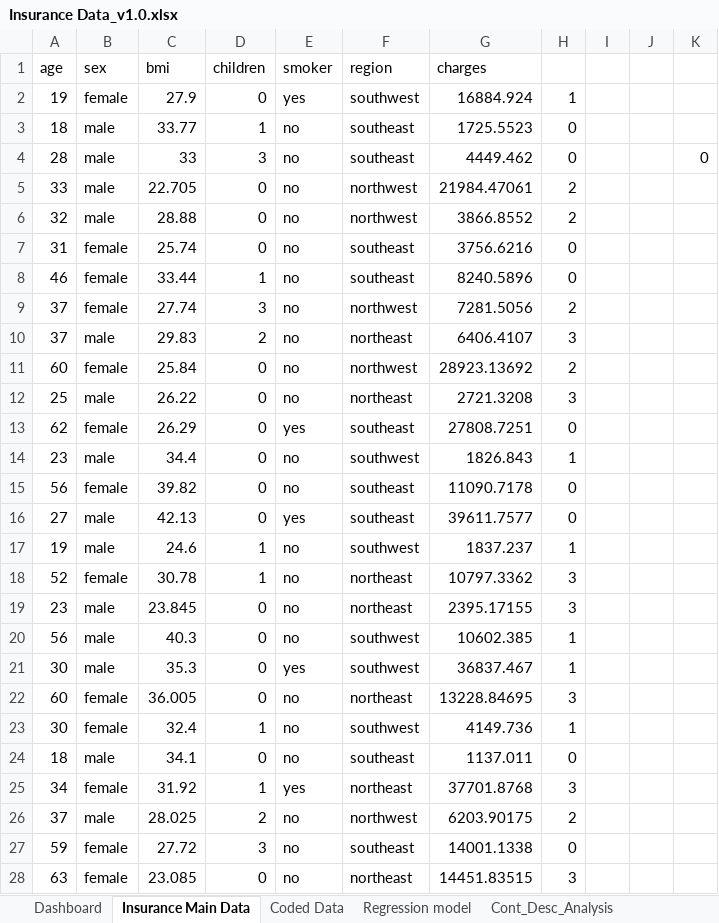
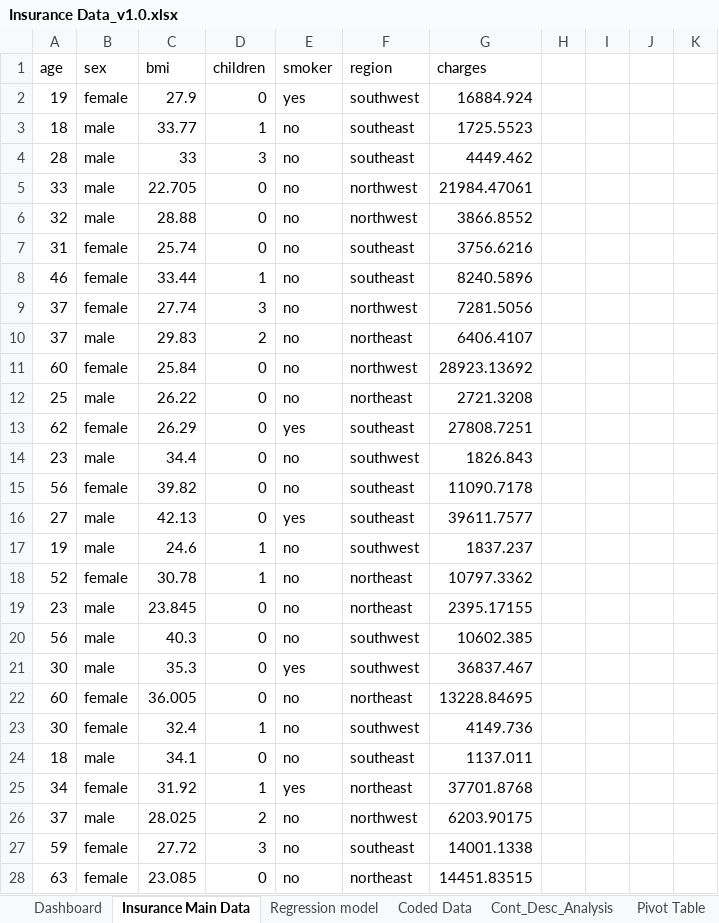
Before and after one commit to MITHLENDU-JHA/forecast-the-charges-of-insurance, an Excel workbook: Insurance Data_v1.0.xlsx, sheet Insurance Main Data, drawn as a sheet; only a part is shown; values as stored, in another font and other column widths than the file's, no borders; the diff covers the shown part only; the diff names each change by its address in the sheet, - before the commit and + after, or states it on an @@ line.

```diff
--- a/Insurance Data_v1.0.xlsx (sheet Insurance Main Data)
+++ b/Insurance Data_v1.0.xlsx (sheet Insurance Main Data)
@@ sheet tab unhidden: Pivot Table @@
@@ sheet tab order changed: Dashboard | Insurance Main Data | Regression model | Coded Data | Cont_Desc_Analysis | Pivot Table @@
-H2: 1
+H2: (empty)
-H3:H4: 0
+H3:H4: (empty)
-K4: 0
+K4: (empty)
-H5:H6: 2
+H5:H6: (empty)
-H7:H8: 0
+H7:H8: (empty)
-H9: 2
+H9: (empty)
-H10: 3
+H10: (empty)
-H11: 2
+H11: (empty)
-H12: 3
+H12: (empty)
-H13: 0
+H13: (empty)
-H14: 1
+H14: (empty)
-H15:H16: 0
+H15:H16: (empty)
-H17: 1
+H17: (empty)
-H18:H19: 3
+H18:H19: (empty)
-H20:H21: 1
+H20:H21: (empty)
-H22: 3
+H22: (empty)
-H23: 1
+H23: (empty)
-H24: 0
+H24: (empty)
-H25: 3
+H25: (empty)
-H26: 2
+H26: (empty)
-H27: 0
+H27: (empty)
-H28: 3
+H28: (empty)
```
Also changed, not shown: 1311 edited cells elsewhere in this sheet, sheet Coded Data, sheet Regression model, charts or pictures.
